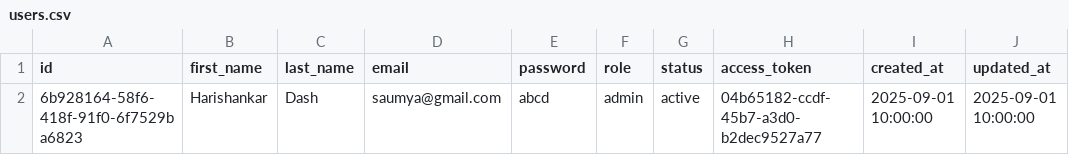
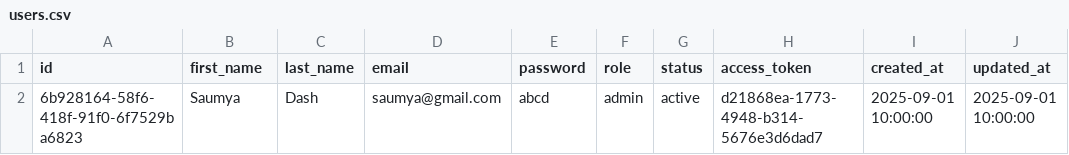
Before and after one commit to SaumyaDash-sd/Batch-AIParser, a CSV file: database/users.csv, drawn as a sheet; only a part is shown; the diff names each change by its address in the sheet, - before the commit and + after, or states it on an @@ line.

```diff
--- a/database/users.csv
+++ b/database/users.csv
-B2 (first_name): Harishankar
+B2 (first_name): Saumya
-H2 (access_token): 04b65182-ccdf-45b7-a3d0-b2dec9527a77
+H2 (access_token): d21868ea-1773-4948-b314-5676e3d6dad7
```
Also changed, not shown: 11 other files.
